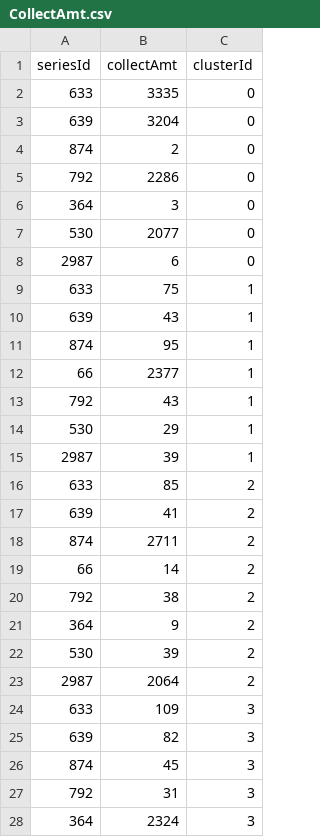
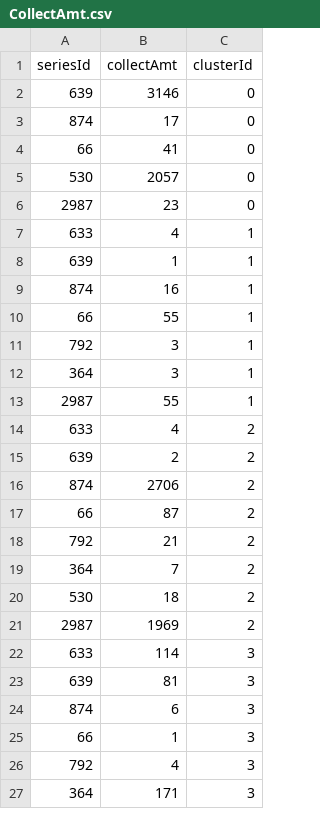
Before and after one commit to liangliangde/AutoHomeAnalysis, a CSV file: scripts/data/CollectAmt.csv, drawn as a sheet; only a part is shown; the diff covers the shown part only.

```diff
--- a/scripts/data/CollectAmt.csv
+++ b/scripts/data/CollectAmt.csv
@@ -1,28 +1,27 @@
 seriesId,collectAmt,clusterId
-633,3335,0
-639,3204,0
-874,2,0
-792,2286,0
-364,3,0
-530,2077,0
-2987,6,0
-633,75,1
-639,43,1
-874,95,1
-66,2377,1
-792,43,1
-530,29,1
-2987,39,1
-633,85,2
-639,41,2
-874,2711,2
-66,14,2
-792,38,2
-364,9,2
-530,39,2
-2987,2064,2
-633,109,3
-639,82,3
-874,45,3
-792,31,3
-364,2324,3
+639,3146,0
+874,17,0
+66,41,0
+530,2057,0
+2987,23,0
+633,4,1
+639,1,1
+874,16,1
+66,55,1
+792,3,1
+364,3,1
+2987,55,1
+633,4,2
+639,2,2
+874,2706,2
+66,87,2
+792,21,2
+364,7,2
+530,18,2
+2987,1969,2
+633,114,3
+639,81,3
+874,6,3
+66,1,3
+792,4,3
+364,171,3
```
Also changed, not shown: 29 added rows and 11 edited cells elsewhere in this file, 5 other files.
